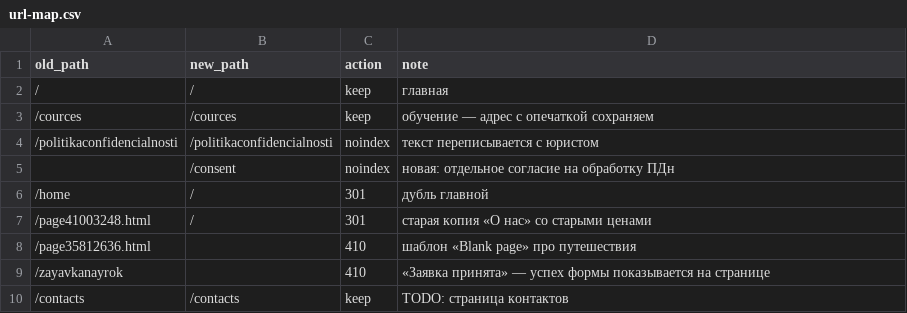
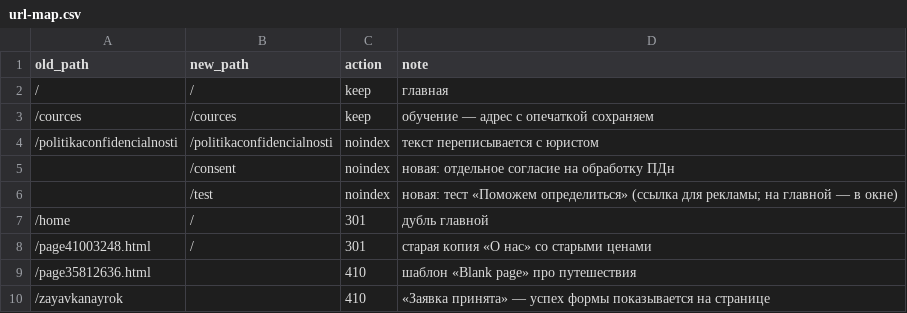
Before and after one commit to Xenaja/handpan-shop-home, a CSV file: site/seo/url-map.csv, drawn as a sheet; only a part is shown; the shorter side is filled out with more unchanged rows; the diff names each change by its address in the sheet, - before the commit and + after, or states it on an @@ line.

```diff
--- a/site/seo/url-map.csv
+++ b/site/seo/url-map.csv
+row 6:  | /test | noindex | новая: тест «Поможем определиться» (ссылка для рекламы; на главной — в окне)
```
Also changed, not shown: 22 other files.
